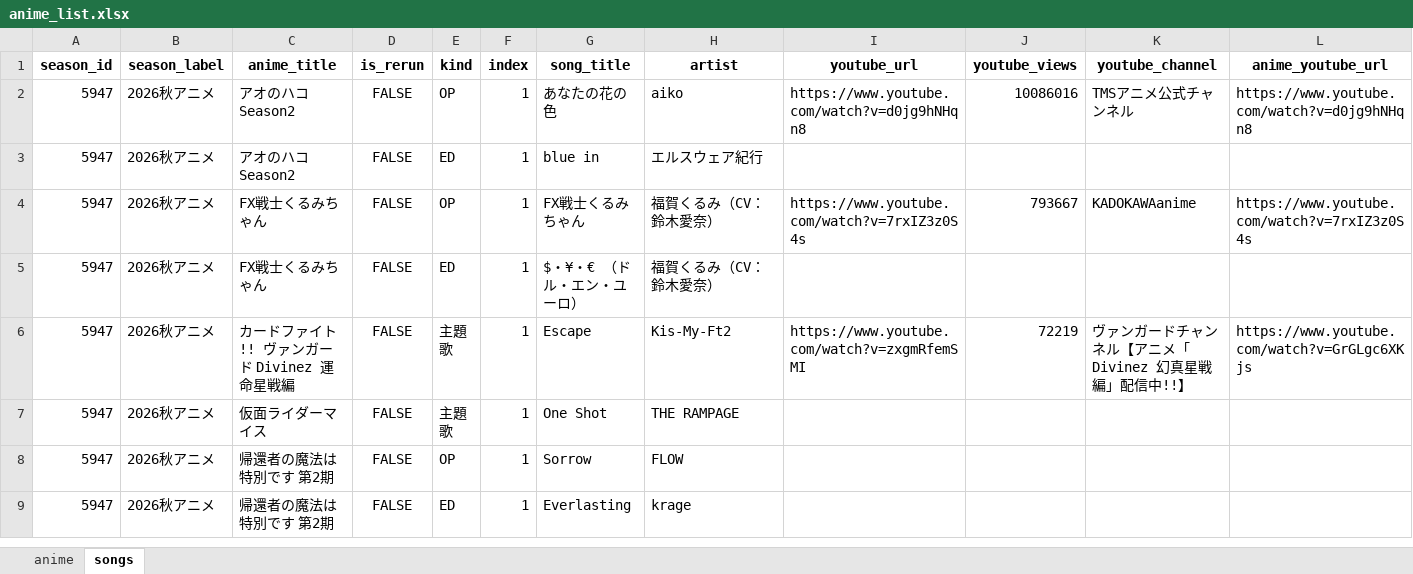
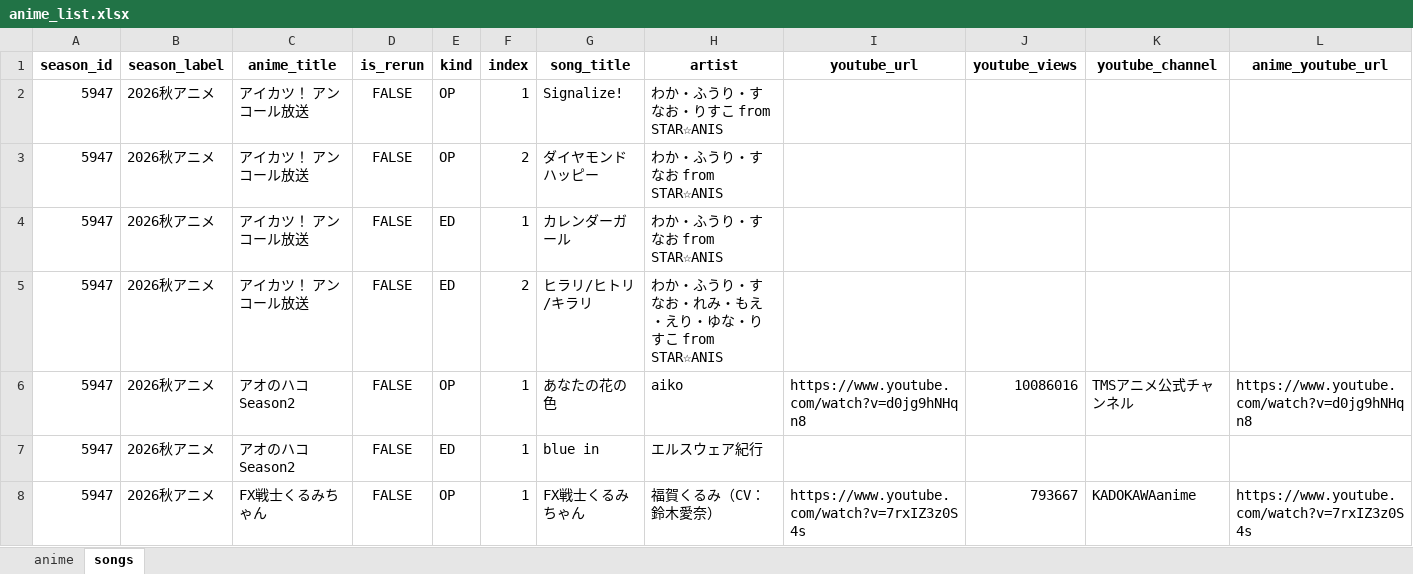
Before and after one commit to Anisong-Ranking/anime-list-updater, an Excel workbook: data/anime_list.xlsx, sheet songs, drawn as a sheet; only a part is shown; the shorter side is filled out with more unchanged rows; values as stored, in another font and other column widths than the file's, no borders; rows hold the shown columns only; the diff names each change by its address in the sheet, - before the commit and + after, or states it on an @@ line.

```diff
--- a/data/anime_list.xlsx (sheet songs)
+++ b/data/anime_list.xlsx (sheet songs)
+row 2: 5947 | 2026秋アニメ | アイカツ！ アンコール放送 | FALSE | OP | 1 | Signalize! | わか・ふうり・すなお・りすこ from STAR☆ANIS
+row 3: 5947 | 2026秋アニメ | アイカツ！ アンコール放送 | FALSE | OP | 2 | ダイヤモンドハッピー | わか・ふうり・すなお from STAR☆ANIS
+row 4: 5947 | 2026秋アニメ | アイカツ！ アンコール放送 | FALSE | ED | 1 | カレンダーガール | わか・ふうり・すなお from STAR☆ANIS
+row 5: 5947 | 2026秋アニメ | アイカツ！ アンコール放送 | FALSE | ED | 2 | ヒラリ/ヒトリ/キラリ | わか・ふうり・すなお・れみ・もえ・えり・ゆな・りすこ from STAR☆ANIS
```
Also changed, not shown: sheet anime, 4 other files.
